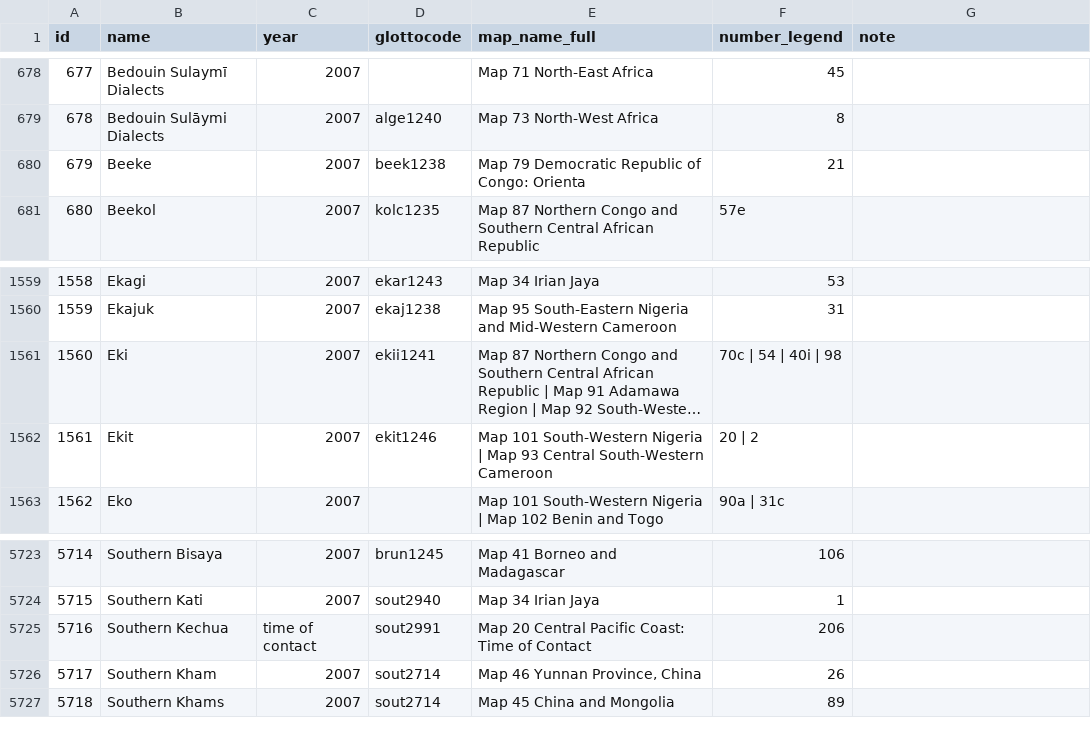
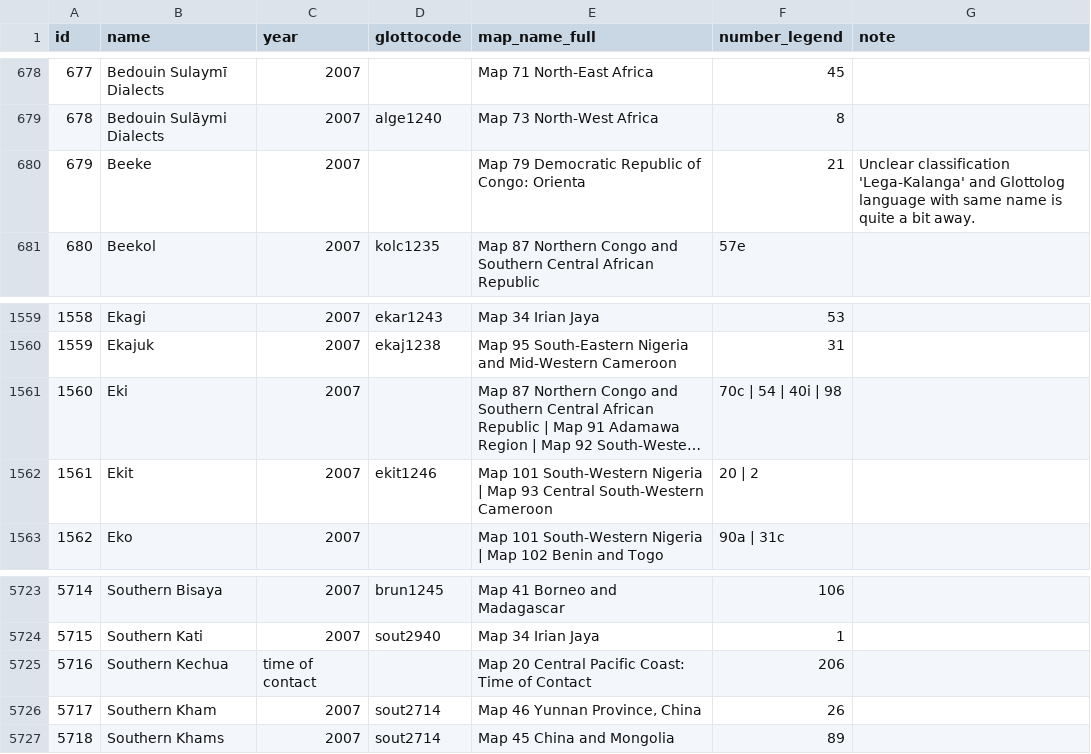
Before and after one commit to Glottography/asher2007world, a CSV file: etc/features.csv, drawn as a sheet; only a part is shown, gaps mark what is left out; long unchanged cells end in …; the diff names each change by its address in the sheet, - before the commit and + after, or states it on an @@ line.

```diff
--- a/etc/features.csv
+++ b/etc/features.csv
-D680 (glottocode): beek1238
+D680 (glottocode): (empty)
-G680 (note): (empty)
+G680 (note): Unclear classification 'Lega-Kalanga' and Glottolog language with same name is quite a bit away.
-D1561 (glottocode): ekii1241
+D1561 (glottocode): (empty)
-D5725 (glottocode): sout2991
+D5725 (glottocode): (empty)
```
Also changed, not shown: cldf/contemporary/languages.csv, cldf/traditional/languages.csv, 29 other files.
